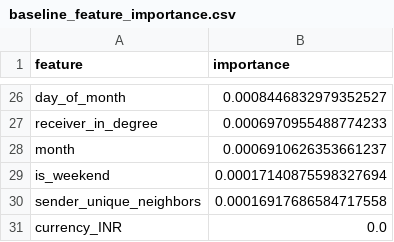
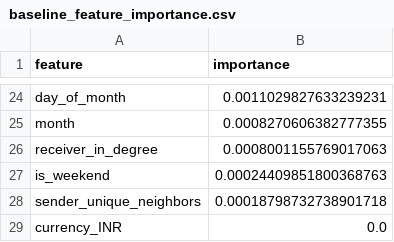
Before and after one commit to tejakarthik657/AegisGraph, a CSV file: data/results/baseline_feature_importance.csv, drawn as a sheet; only a part is shown, gaps mark what is left out; removed rows and columns are numbered as before the commit, all else as after; the diff covers the shown part only; the diff names each change by its address in the sheet, - before the commit and + after, or states it on an @@ line.

```diff
--- a/data/results/baseline_feature_importance.csv
+++ b/data/results/baseline_feature_importance.csv
-B24 (importance): 0.0008446832979352527
+B24 (importance): 0.0011029827633239231
-row 27: receiver_in_degree | 0.0006970955488774233
-B25 (importance): 0.0006910626353661237
+B25 (importance): 0.0008270606382777355
+row 26: receiver_in_degree | 0.0008001155769017063
-B27 (importance): 0.00017140875598327694
+B27 (importance): 0.00024409851800368763
-B28 (importance): 0.00016917686584717558
+B28 (importance): 0.00018798732738901718
```
Also changed, not shown: 8 added rows, 10 removed rows and 14 edited cells elsewhere in this file, data/results/aml_individual_rule_metrics.csv, data/results/aml_rule_evaluation.csv, 42 other files.
